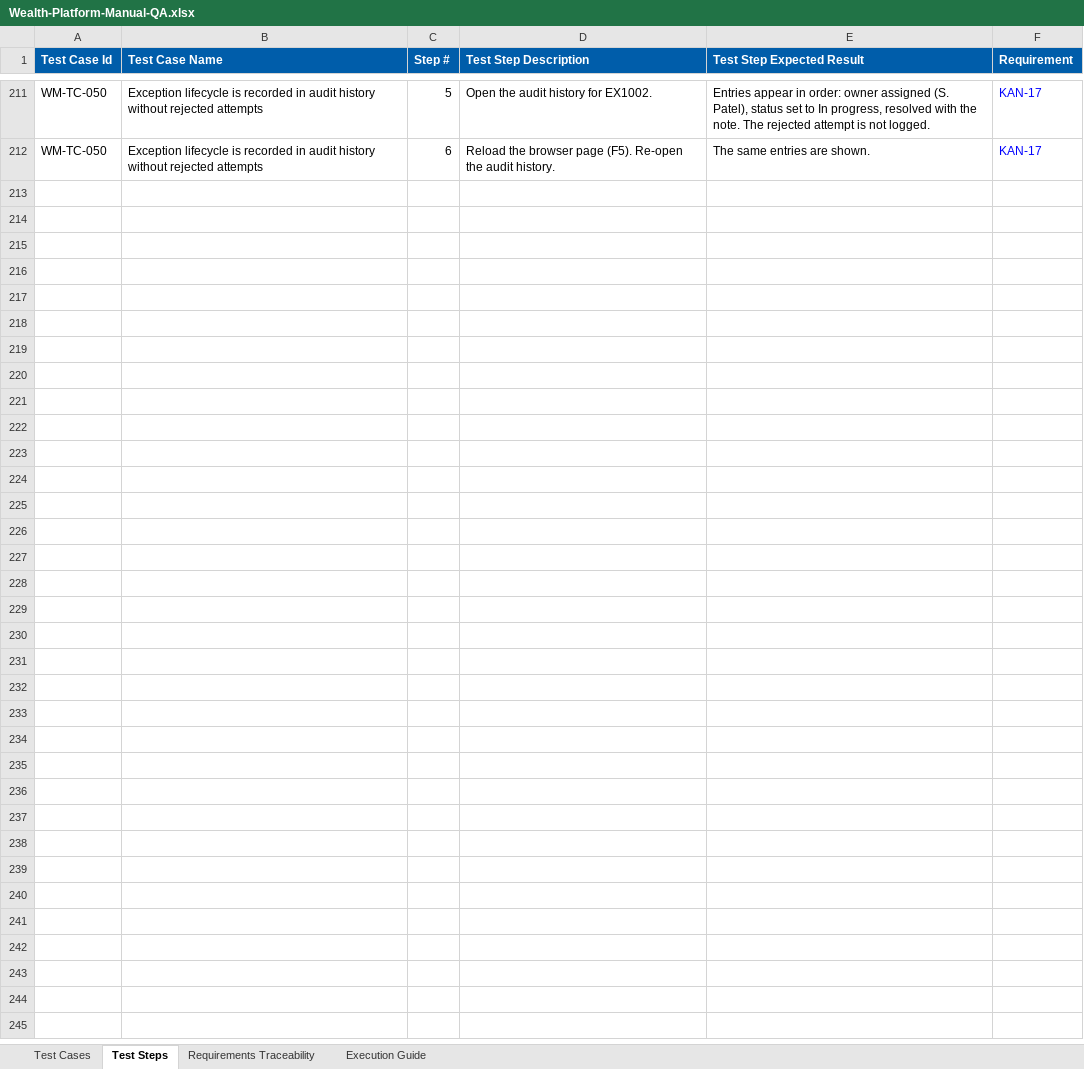
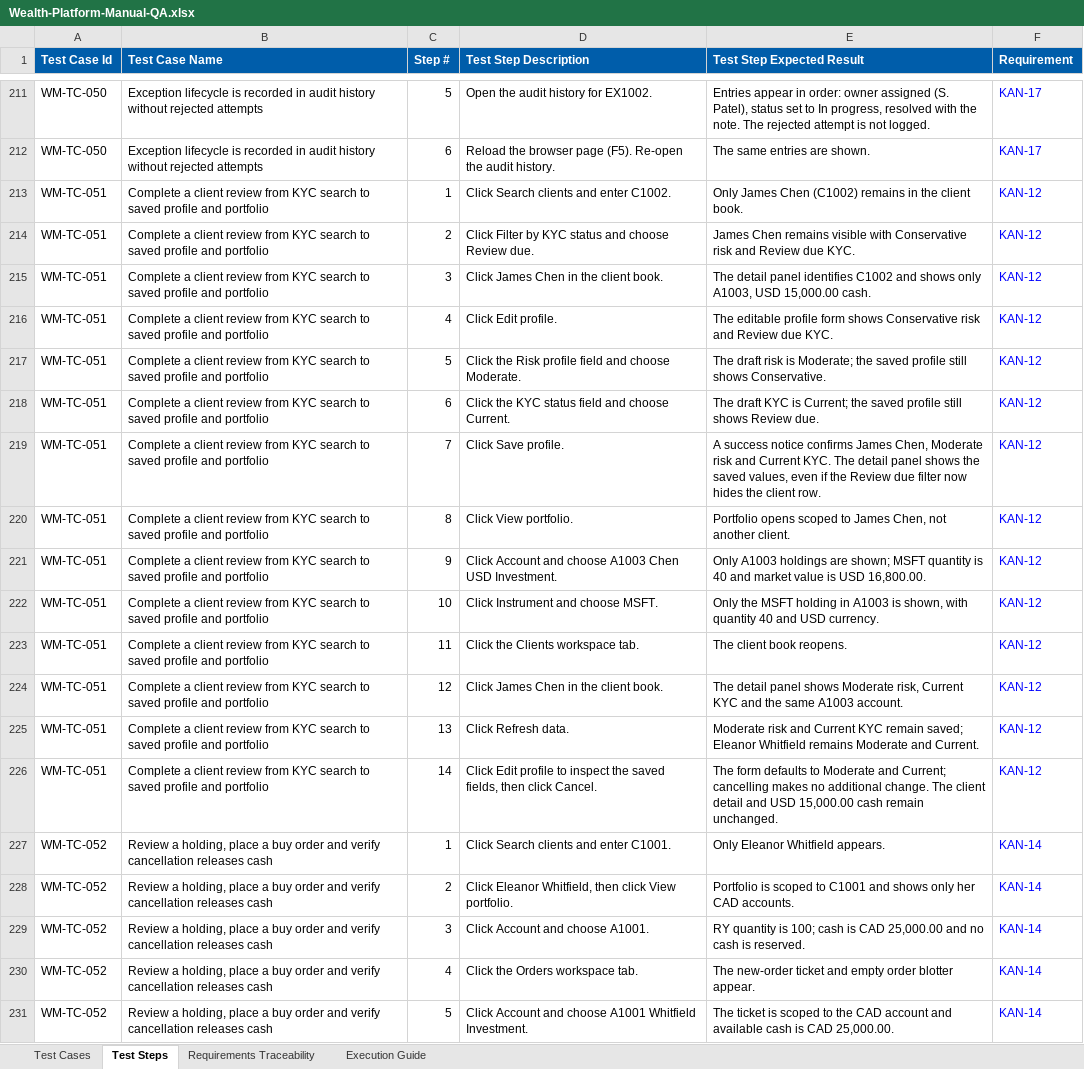
Before and after one commit to aaron-cog-gtm-gh-org/wealth-platform, an Excel workbook: qa/Wealth-Platform-Manual-QA.xlsx, sheet Test Steps, drawn as a sheet; only a part is shown, gaps mark what is left out; values as stored, in another font and other column widths than the file's, no borders; the diff covers the shown part only; the diff names each change by its address in the sheet, - before the commit and + after, or states it on an @@ line.

```diff
--- a/qa/Wealth-Platform-Manual-QA.xlsx (sheet Test Steps)
+++ b/qa/Wealth-Platform-Manual-QA.xlsx (sheet Test Steps)
+row 213: WM-TC-051 | Complete a client review from KYC search to saved profile and portfolio | 1 | Click Search clients and enter C1002. | Only James Chen (C1002) remains in the client book. | KAN-12
+row 214: WM-TC-051 | Complete a client review from KYC search to saved profile and portfolio | 2 | Click Filter by KYC status and choose Review due. | James Chen remains visible with Conservative risk and Review due KYC. | KAN-12
+row 215: WM-TC-051 | Complete a client review from KYC search to saved profile and portfolio | 3 | Click James Chen in the client book. | The detail panel identifies C1002 and shows only A1003, USD 15,000.00 cash. | KAN-12
+row 216: WM-TC-051 | Complete a client review from KYC search to saved profile and portfolio | 4 | Click Edit profile. | The editable profile form shows Conservative risk and Review due KYC. | KAN-12
+row 217: WM-TC-051 | Complete a client review from KYC search to saved profile and portfolio | 5 | Click the Risk profile field and choose Moderate. | The draft risk is Moderate; the saved profile still shows Conservative. | KAN-12
+row 218: WM-TC-051 | Complete a client review from KYC search to saved profile and portfolio | 6 | Click the KYC status field and choose Current. | The draft KYC is Current; the saved profile still shows Review due. | KAN-12
+row 219: WM-TC-051 | Complete a client review from KYC search to saved profile and portfolio | 7 | Click Save profile. | A success notice confirms James Chen, Moderate risk and Current KYC. The detail panel shows the saved values, even if the Review due filter now hides the client row. | KAN-12
+row 220: WM-TC-051 | Complete a client review from KYC search to saved profile and portfolio | 8 | Click View portfolio. | Portfolio opens scoped to James Chen, not another client. | KAN-12
+row 221: WM-TC-051 | Complete a client review from KYC search to saved profile and portfolio | 9 | Click Account and choose A1003 Chen USD Investment. | Only A1003 holdings are shown; MSFT quantity is 40 and market value is USD 16,800.00. | KAN-12
+row 222: WM-TC-051 | Complete a client review from KYC search to saved profile and portfolio | 10 | Click Instrument and choose MSFT. | Only the MSFT holding in A1003 is shown, with quantity 40 and USD currency. | KAN-12
+row 223: WM-TC-051 | Complete a client review from KYC search to saved profile and portfolio | 11 | Click the Clients workspace tab. | The client book reopens. | KAN-12
+row 224: WM-TC-051 | Complete a client review from KYC search to saved profile and portfolio | 12 | Click James Chen in the client book. | The detail panel shows Moderate risk, Current KYC and the same A1003 account. | KAN-12
+row 225: WM-TC-051 | Complete a client review from KYC search to saved profile and portfolio | 13 | Click Refresh data. | Moderate risk and Current KYC remain saved; Eleanor Whitfield remains Moderate and Current. | KAN-12
+row 226: WM-TC-051 | Complete a client review from KYC search to saved profile and portfolio | 14 | Click Edit profile to inspect the saved fields, then click Cancel. | The form defaults to Moderate and Current; cancelling makes no additional change. The client detail and USD 15,000.00 cash remain unchanged. | KAN-12
+row 227: WM-TC-052 | Review a holding, place a buy order and verify cancellation releases cash | 1 | Click Search clients and enter C1001. | Only Eleanor Whitfield appears. | KAN-14
+row 228: WM-TC-052 | Review a holding, place a buy order and verify cancellation releases cash | 2 | Click Eleanor Whitfield, then click View portfolio. | Portfolio is scoped to C1001 and shows only her CAD accounts. | KAN-14
+row 229: WM-TC-052 | Review a holding, place a buy order and verify cancellation releases cash | 3 | Click Account and choose A1001. | RY quantity is 100; cash is CAD 25,000.00 and no cash is reserved. | KAN-14
+row 230: WM-TC-052 | Review a holding, place a buy order and verify cancellation releases cash | 4 | Click the Orders workspace tab. | The new-order ticket and empty order blotter appear. | KAN-14
+row 231: WM-TC-052 | Review a holding, place a buy order and verify cancellation releases cash | 5 | Click Account and choose A1001 Whitfield Investment. | The ticket is scoped to the CAD account and available cash is CAD 25,000.00. | KAN-14
```
Also changed, not shown: 26 added rows elsewhere in this sheet, sheet Test Cases, sheet Requirements Traceability, sheet Execution Guide, 18 other files.
